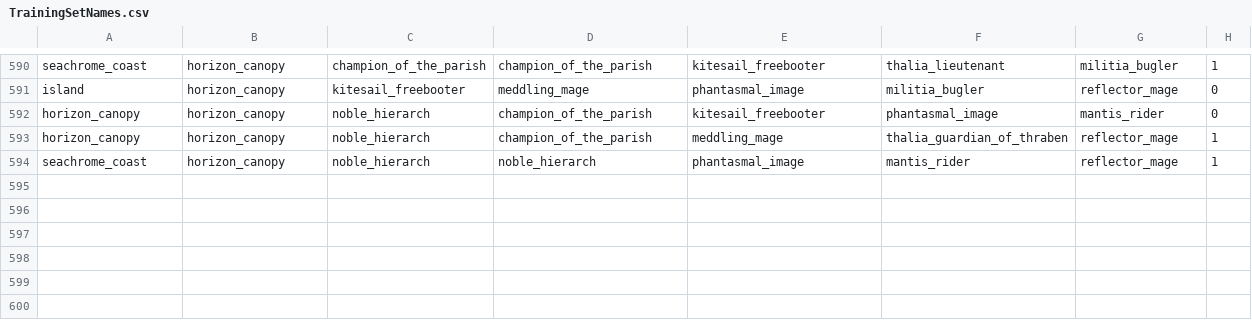
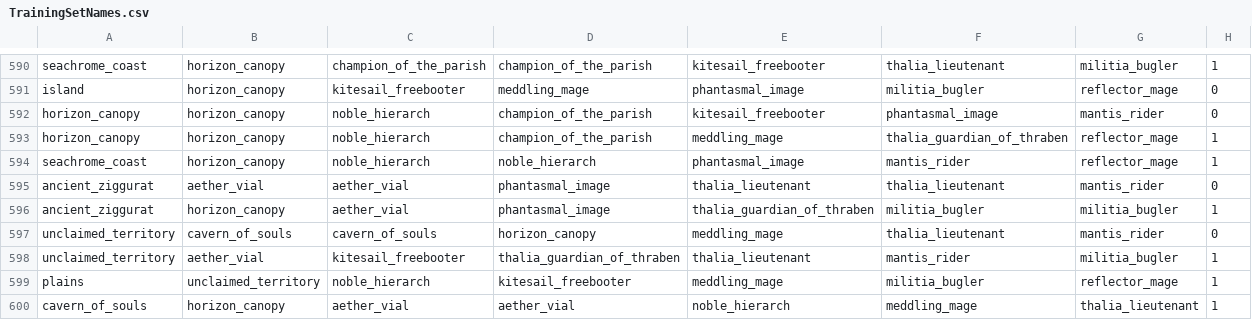
Before and after one commit to ben-mar/MTGMulliganer, a CSV file: Humans/Training_set_Humans/TrainingSetNames.csv, drawn as a sheet; only a part is shown, gaps mark what is left out.

Commit message:
add the possibility of finding the best hyper parameter (N_estimator) for Random Forest Classification and DeckDictHumans. Add a testing set for the humans deck

```diff
--- a/Humans/Training_set_Humans/TrainingSetNames.csv
+++ b/Humans/Training_set_Humans/TrainingSetNames.csv
@@ -594 +594,7 @@ horizon_canopy;horizon_canopy;noble_hierarch;champion_of_the_parish;meddling_mag
 seachrome_coast;horizon_canopy;noble_hierarch;noble_hierarch;phantasmal_image;mantis_rider;reflector_mage;1
+ancient_ziggurat;aether_vial;aether_vial;phantasmal_image;thalia_lieutenant;thalia_lieutenant;mantis_rider;0
+ancient_ziggurat;horizon_canopy;aether_vial;phantasmal_image;thalia_guardian_of_thraben;militia_bugler;militia_bugler;1
+unclaimed_territory;cavern_of_souls;cavern_of_souls;horizon_canopy;meddling_mage;thalia_lieutenant;mantis_rider;0
+unclaimed_territory;aether_vial;kitesail_freebooter;thalia_guardian_of_thraben;thalia_lieutenant;mantis_rider;militia_bugler;1
+plains;unclaimed_territory;noble_hierarch;kitesail_freebooter;meddling_mage;militia_bugler;reflector_mage;1
+cavern_of_souls;horizon_canopy;aether_vial;aether_vial;noble_hierarch;meddling_mage;thalia_lieutenant;1
```
Also changed, not shown: 9 other files.
